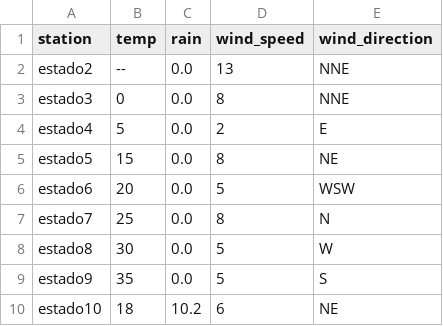
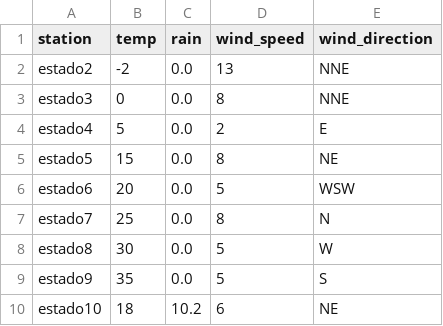
Before and after one commit to EliaquimATPC/test_appsheet-_connect, a CSV file: ejeDATA.csv, drawn as a sheet.

Commit message:
Update ejeDATA.csv

```diff
--- a/ejeDATA.csv
+++ b/ejeDATA.csv
@@ -1,3 +1,3 @@
 station,temp,rain,wind_speed,wind_direction
-estado2,--,0.0,13,NNE
+estado2,-2,0.0,13,NNE
 estado3,0,0.0,8,NNE
```
